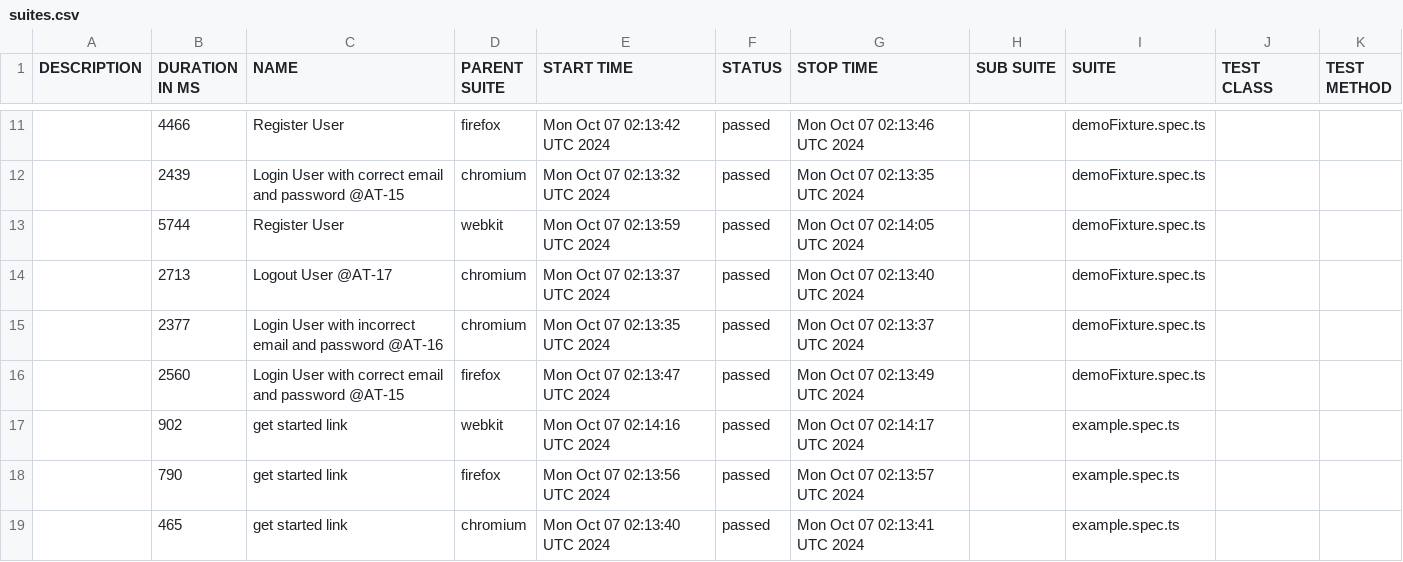
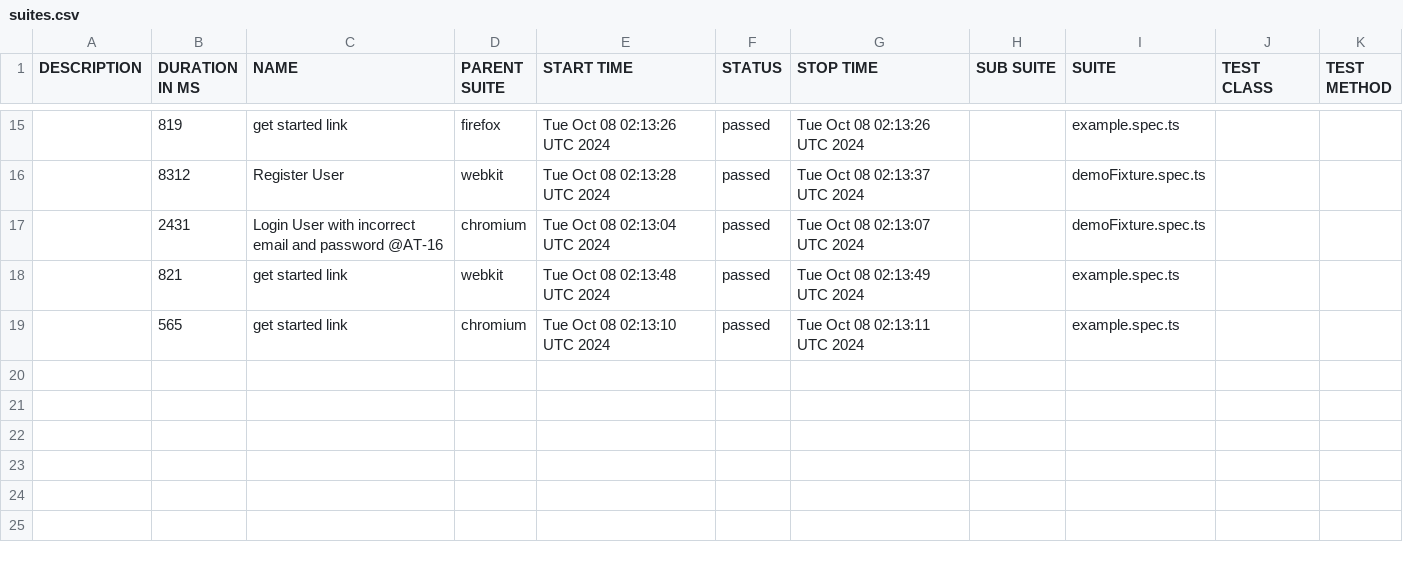
Before and after one commit to Mriama/TutoPlaywright, a CSV file: data/suites.csv, drawn as a sheet; only a part is shown, gaps mark what is left out; the diff covers the shown part only.

```diff
--- a/data/suites.csv
+++ b/data/suites.csv
@@ -11,9 +15,5 @@
-"","4466","Register User","firefox","Mon Oct 07 02:13:42 UTC 2024","passed","Mon Oct 07 02:13:46 UTC 2024","","demoFixture.spec.ts","",""
-"","2439","Login User with correct email and password @AT-15","chromium","Mon Oct 07 02:13:32 UTC 2024","passed","Mon Oct 07 02:13:35 UTC 2024","","demoFixture.spec.ts","",""
-"","5744","Register User","webkit","Mon Oct 07 02:13:59 UTC 2024","passed","Mon Oct 07 02:14:05 UTC 2024","","demoFixture.spec.ts","",""
-"","2713","Logout User @AT-17","chromium","Mon Oct 07 02:13:37 UTC 2024","passed","Mon Oct 07 02:13:40 UTC 2024","","demoFixture.spec.ts","",""
-"","2377","Login User with incorrect email and password @AT-16","chromium","Mon Oct 07 02:13:35 UTC 2024","passed","Mon Oct 07 02:13:37 UTC 2024","","demoFixture.spec.ts","",""
-"","2560","Login User with correct email and password @AT-15","firefox","Mon Oct 07 02:13:47 UTC 2024","passed","Mon Oct 07 02:13:49 UTC 2024","","demoFixture.spec.ts","",""
-"","902","get started link","webkit","Mon Oct 07 02:14:16 UTC 2024","passed","Mon Oct 07 02:14:17 UTC 2024","","example.spec.ts","",""
-"","790","get started link","firefox","Mon Oct 07 02:13:56 UTC 2024","passed","Mon Oct 07 02:13:57 UTC 2024","","example.spec.ts","",""
-"","465","get started link","chromium","Mon Oct 07 02:13:40 UTC 2024","passed","Mon Oct 07 02:13:41 UTC 2024","","example.spec.ts","",""
+"","819","get started link","firefox","Tue Oct 08 02:13:26 UTC 2024","passed","Tue Oct 08 02:13:26 UTC 2024","","example.spec.ts","",""
+"","8312","Register User","webkit","Tue Oct 08 02:13:28 UTC 2024","passed","Tue Oct 08 02:13:37 UTC 2024","","demoFixture.spec.ts","",""
+"","2431","Login User with incorrect email and password @AT-16","chromium","Tue Oct 08 02:13:04 UTC 2024","passed","Tue Oct 08 02:13:07 UTC 2024","","demoFixture.spec.ts","",""
+"","821","get started link","webkit","Tue Oct 08 02:13:48 UTC 2024","passed","Tue Oct 08 02:13:49 UTC 2024","","example.spec.ts","",""
+"","565","get started link","chromium","Tue Oct 08 02:13:10 UTC 2024","passed","Tue Oct 08 02:13:11 UTC 2024","","example.spec.ts","",""
```
Also changed, not shown: 7 added rows, 3 removed rows and 19 edited cells elsewhere in this file, 50 other files.
